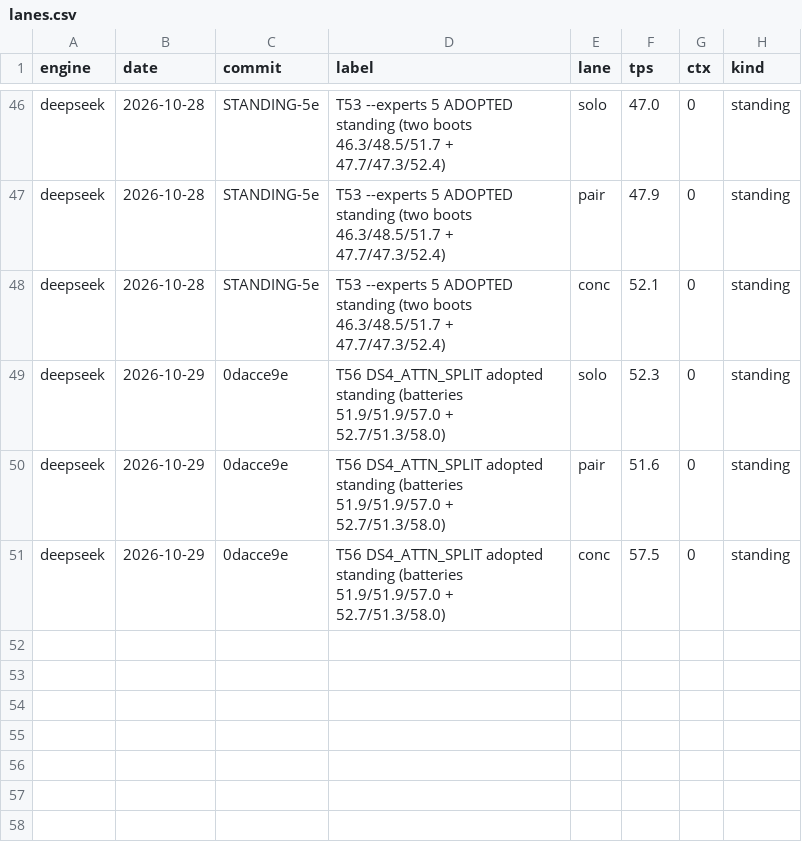
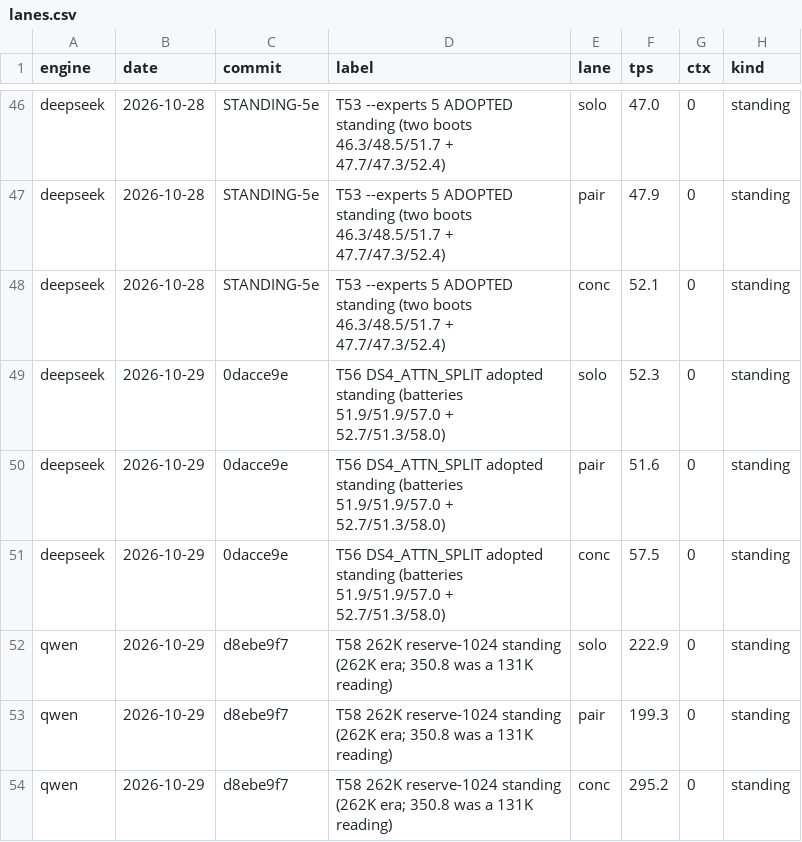
Before and after one commit to svgop/Strata, a CSV file: campaign/tracker/lanes.csv, drawn as a sheet; only a part is shown, gaps mark what is left out; the diff names each change by its address in the sheet, - before the commit and + after, or states it on an @@ line.

Commit message:
T58: tracker line re-based to the 262K era (M1 222.9 / pair 199.3 / conc 295.2) + evidence file

```diff
--- a/campaign/tracker/lanes.csv
+++ b/campaign/tracker/lanes.csv
+row 52: qwen | 2026-10-29 | d8ebe9f7 | T58 262K reserve-1024 standing (262K era; 350.8 was a 131K reading) | solo | 222.9 | 0 | standing
+row 53: qwen | 2026-10-29 | d8ebe9f7 | T58 262K reserve-1024 standing (262K era; 350.8 was a 131K reading) | pair | 199.3 | 0 | standing
+row 54: qwen | 2026-10-29 | d8ebe9f7 | T58 262K reserve-1024 standing (262K era; 350.8 was a 131K reading) | conc | 295.2 | 0 | standing
```
Also changed, not shown: 3 other files.
